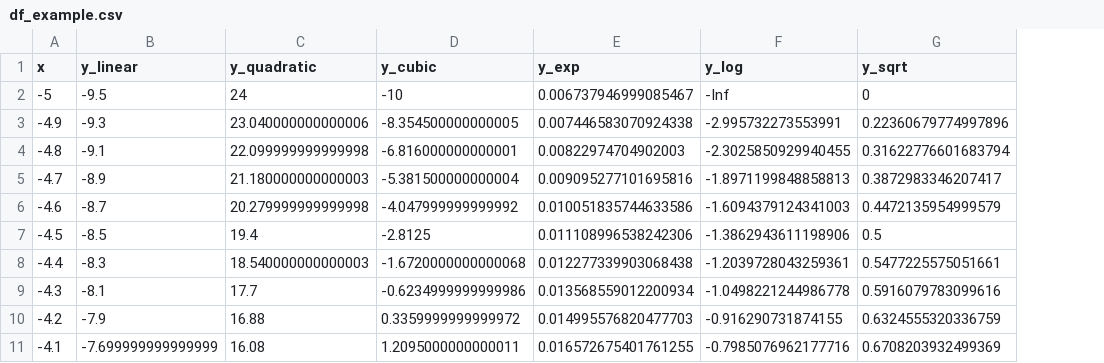
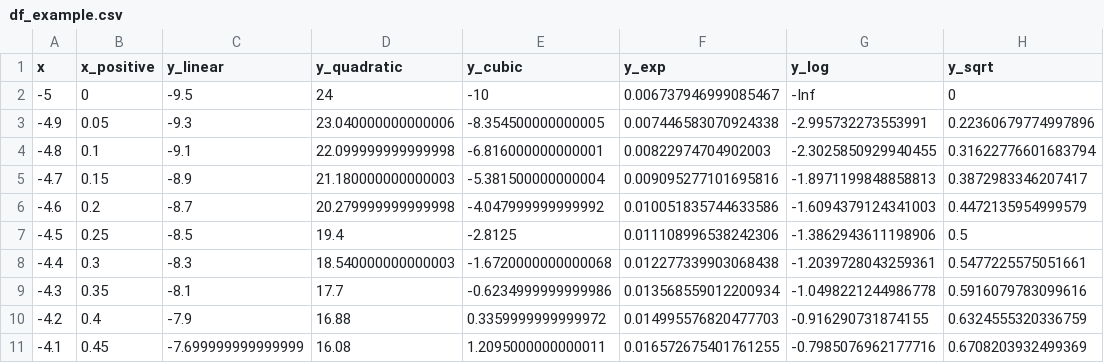
Before and after one commit to g-fontes/Beagle.jl, a CSV file: app/example/df_example.csv, drawn as a sheet; only a part is shown; the diff names each change by its address in the sheet, - before the commit and + after, or states it on an @@ line.

```diff
--- a/app/example/df_example.csv
+++ b/app/example/df_example.csv
+column B (x_positive), rows 2-11: 0 | 0.05 | 0.1 | 0.15 | 0.2 | 0.25 | 0.3 | 0.35 | 0.4 | 0.45
```
Also changed, not shown: 2 other files.
